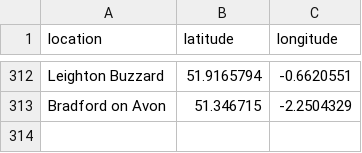
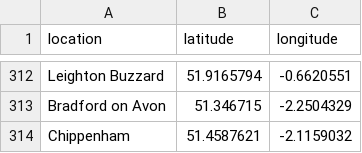
Before and after one commit to Johnr24/heatpump, a CSV file: cached_locations.csv, drawn as a sheet; only a part is shown, gaps mark what is left out.

```diff
--- a/cached_locations.csv
+++ b/cached_locations.csv
@@ -313 +313,2 @@ Leighton Buzzard,51.9165794,-0.6620551
 Bradford on Avon,51.346715,-2.2504329
+Chippenham,51.4587621,-2.1159032
```
Also changed, not shown: heatpump_systems.csv, 3 other files.
